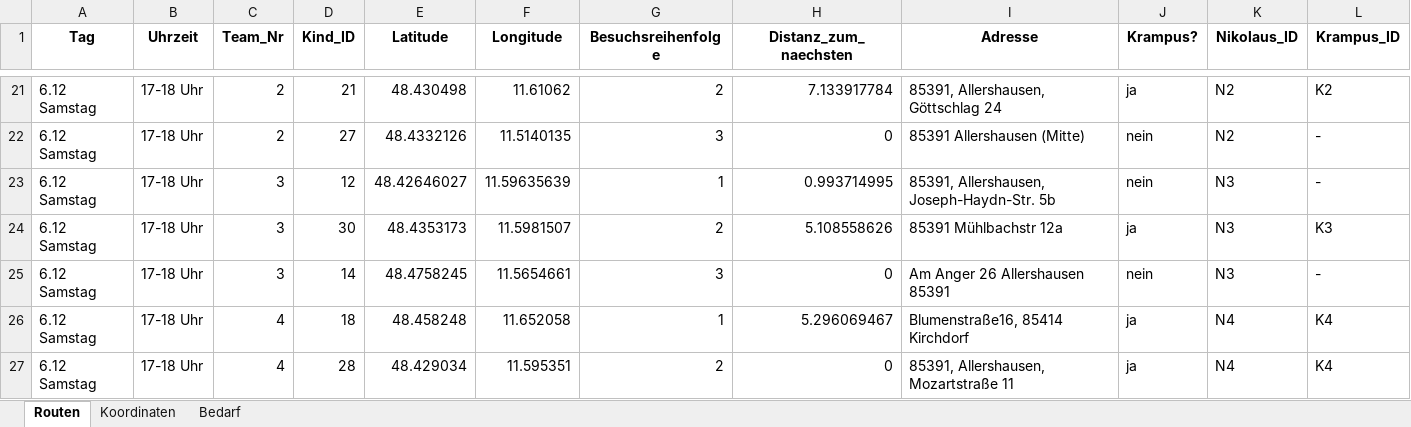
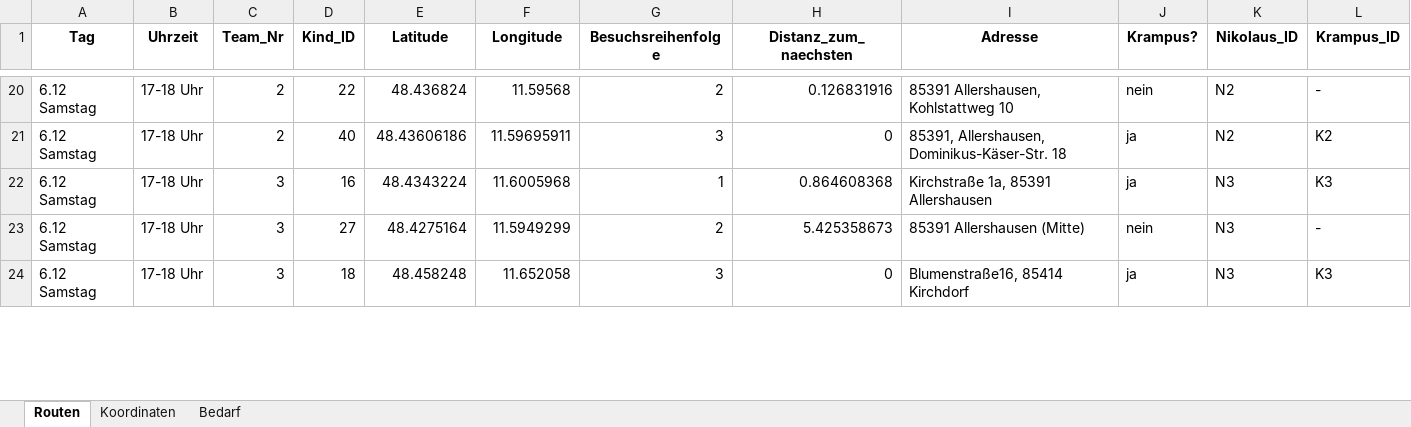
Before and after one commit to lenzwagner/nikolaus_allershausen, an Excel workbook: outputs/zuordnung_komplett.xlsx, sheet Routen, drawn as a sheet; only a part is shown, gaps mark what is left out; values as stored, in another font and other column widths than the file's, no borders; removed rows and columns are numbered as before the commit, all else as after; the diff covers the shown part only; the diff names each change by its address in the sheet, - before the commit and + after, or states it on an @@ line.

```diff
--- a/outputs/zuordnung_komplett.xlsx (sheet Routen)
+++ b/outputs/zuordnung_komplett.xlsx (sheet Routen)
-D20 (Kind_ID): 21
+D20 (Kind_ID): 22
-E20 (Latitude): 48.430498
+E20 (Latitude): 48.436824
-F20 (Longitude): 11.61062
+F20 (Longitude): 11.59568
-H20 (Distanz_zum_naechsten): 7.133917784
+H20 (Distanz_zum_naechsten): 0.126831916
-I20 (Adresse): 85391, Allershausen, Göttschlag 24
+I20 (Adresse): 85391 Allershausen, Kohlstattweg 10
-J20 (Krampus?): ja
+J20 (Krampus?): nein
-L20 (Krampus_ID): K2
+L20 (Krampus_ID): -
-D21 (Kind_ID): 27
+D21 (Kind_ID): 40
-E21 (Latitude): 48.4332126
+E21 (Latitude): 48.43606186
-F21 (Longitude): 11.5140135
+F21 (Longitude): 11.59695911
-I21 (Adresse): 85391 Allershausen (Mitte)
+I21 (Adresse): 85391, Allershausen, Dominikus-Käser-Str. 18
-J21 (Krampus?): nein
+J21 (Krampus?): ja
-L21 (Krampus_ID): -
+L21 (Krampus_ID): K2
-row 23: 6.12 Samstag | 17-18 Uhr | 3 | 12 | 48.42646027 | 11.59635639 | 1 | 0.993714995 | 85391, Allershausen, Joseph-Haydn-Str. 5b | nein | N3 | -
-D22 (Kind_ID): 30
+D22 (Kind_ID): 16
-E22 (Latitude): 48.4353173
+E22 (Latitude): 48.4343224
-F22 (Longitude): 11.5981507
+F22 (Longitude): 11.6005968
-G22 (Besuchsreihenfolge): 2
+G22 (Besuchsreihenfolge): 1
-H22 (Distanz_zum_naechsten): 5.108558626
+H22 (Distanz_zum_naechsten): 0.864608368
-I22 (Adresse): 85391 Mühlbachstr 12a
+I22 (Adresse): Kirchstraße 1a, 85391 Allershausen
-D23 (Kind_ID): 14
+D23 (Kind_ID): 27
-E23 (Latitude): 48.4758245
+E23 (Latitude): 48.4275164
-F23 (Longitude): 11.5654661
+F23 (Longitude): 11.5949299
-G23 (Besuchsreihenfolge): 3
+G23 (Besuchsreihenfolge): 2
-H23 (Distanz_zum_naechsten): 0
+H23 (Distanz_zum_naechsten): 5.425358673
-I23 (Adresse): Am Anger 26 Allershausen 85391
+I23 (Adresse): 85391 Allershausen (Mitte)
-C24 (Team_Nr): 4
+C24 (Team_Nr): 3
-G24 (Besuchsreihenfolge): 1
+G24 (Besuchsreihenfolge): 3
-H24 (Distanz_zum_naechsten): 5.296069467
+H24 (Distanz_zum_naechsten): 0
-K24 (Nikolaus_ID): N4
+K24 (Nikolaus_ID): N3
-L24 (Krampus_ID): K4
+L24 (Krampus_ID): K3
-row 27: 6.12 Samstag | 17-18 Uhr | 4 | 28 | 48.429034 | 11.595351 | 2 | 0 | 85391, Allershausen, Mozartstraße 11 | ja | N4 | K4
```
Also changed, not shown: 5 added rows, 2 removed rows and 54 edited cells elsewhere in this sheet, sheet Koordinaten, sheet Bedarf, outputs/nikolaus_einsatzplaene.xlsx, test.xlsx, 6 other files.
